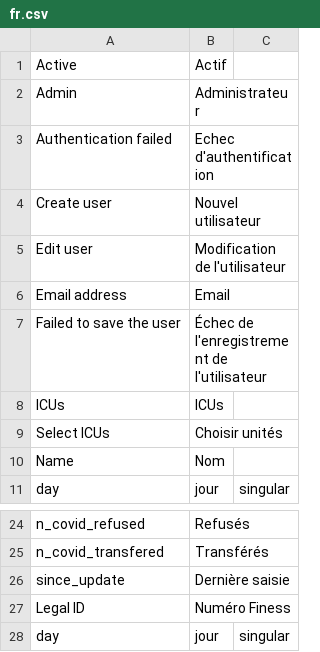
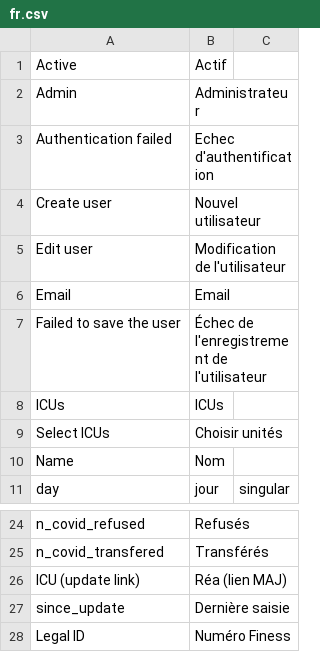
Before and after one commit to icubam/icubam, a CSV file: icubam/backoffice/translations/fr.csv, drawn as a sheet; only a part is shown, gaps mark what is left out; the shorter side is filled out with more unchanged rows; the diff covers the shown part only.

```diff
--- a/icubam/backoffice/translations/fr.csv
+++ b/icubam/backoffice/translations/fr.csv
@@ -5,3 +5,3 @@
 "Edit user","Modification de l'utilisateur"
-"Email address","Email"
+"Email","Email"
 "Failed to save the user","Échec de l'enregistrement de l'utilisateur"
@@ -25,2 +25,3 @@
 "n_covid_transfered","Transférés"
+"ICU (update link)","Réa (lien MAJ)"
 "since_update","Dernière saisie"
```
Also changed, not shown: 59 added rows elsewhere in this file, 17 other files.
